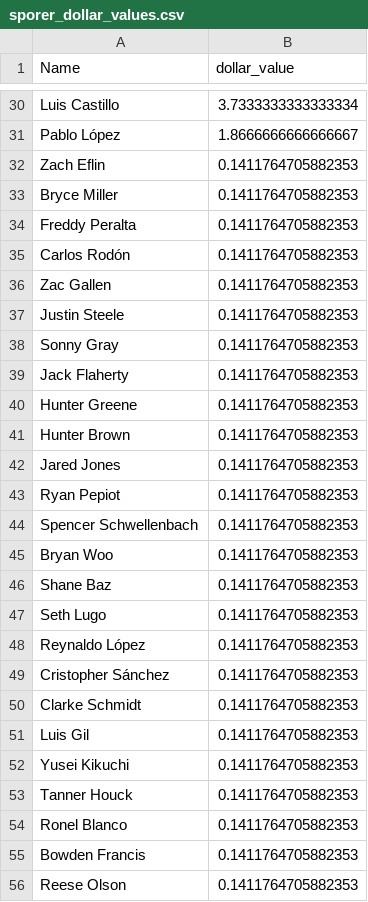
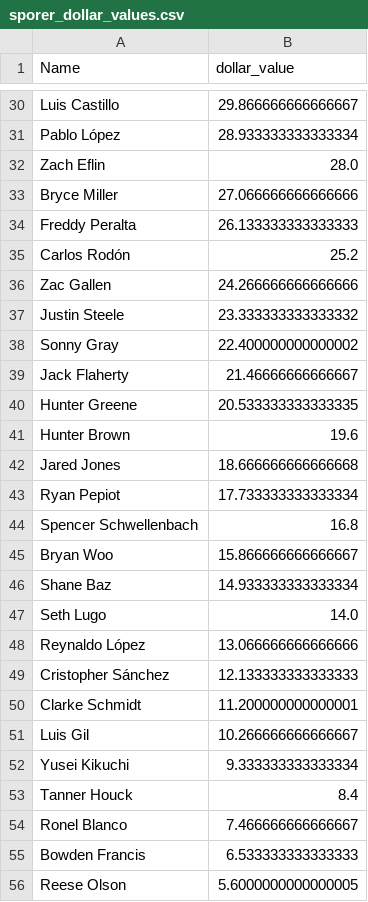
Before and after one commit to nickmiko/code-snippets, a CSV file: baseball_auction_values/projections/sporer_dollar_values.csv, drawn as a sheet; only a part is shown, gaps mark what is left out; the diff covers the shown part only; the diff names each change by its address in the sheet, - before the commit and + after, or states it on an @@ line.

```diff
--- a/baseball_auction_values/projections/sporer_dollar_values.csv
+++ b/baseball_auction_values/projections/sporer_dollar_values.csv
-B30 (dollar_value): 3.7333333333333334
+B30 (dollar_value): 29.866666666666667
-B31 (dollar_value): 1.8666666666666667
+B31 (dollar_value): 28.933333333333334
-B32 (dollar_value): 0.1411764705882353
+B32 (dollar_value): 28.0
-B33 (dollar_value): 0.1411764705882353
+B33 (dollar_value): 27.066666666666666
-B34 (dollar_value): 0.1411764705882353
+B34 (dollar_value): 26.133333333333333
-B35 (dollar_value): 0.1411764705882353
+B35 (dollar_value): 25.2
-B36 (dollar_value): 0.1411764705882353
+B36 (dollar_value): 24.266666666666666
-B37 (dollar_value): 0.1411764705882353
+B37 (dollar_value): 23.333333333333332
-B38 (dollar_value): 0.1411764705882353
+B38 (dollar_value): 22.400000000000002
-B39 (dollar_value): 0.1411764705882353
+B39 (dollar_value): 21.46666666666667
-B40 (dollar_value): 0.1411764705882353
+B40 (dollar_value): 20.533333333333335
-B41 (dollar_value): 0.1411764705882353
+B41 (dollar_value): 19.6
-B42 (dollar_value): 0.1411764705882353
+B42 (dollar_value): 18.666666666666668
-B43 (dollar_value): 0.1411764705882353
+B43 (dollar_value): 17.733333333333334
-B44 (dollar_value): 0.1411764705882353
+B44 (dollar_value): 16.8
-B45 (dollar_value): 0.1411764705882353
+B45 (dollar_value): 15.866666666666667
-B46 (dollar_value): 0.1411764705882353
+B46 (dollar_value): 14.933333333333334
-B47 (dollar_value): 0.1411764705882353
+B47 (dollar_value): 14.0
-B48 (dollar_value): 0.1411764705882353
+B48 (dollar_value): 13.066666666666666
-B49 (dollar_value): 0.1411764705882353
+B49 (dollar_value): 12.133333333333333
-B50 (dollar_value): 0.1411764705882353
+B50 (dollar_value): 11.200000000000001
-B51 (dollar_value): 0.1411764705882353
+B51 (dollar_value): 10.266666666666667
-B52 (dollar_value): 0.1411764705882353
+B52 (dollar_value): 9.333333333333334
-B53 (dollar_value): 0.1411764705882353
+B53 (dollar_value): 8.4
-B54 (dollar_value): 0.1411764705882353
+B54 (dollar_value): 7.466666666666667
-B55 (dollar_value): 0.1411764705882353
+B55 (dollar_value): 6.533333333333333
-B56 (dollar_value): 0.1411764705882353
+B56 (dollar_value): 5.6000000000000005
```
Also changed, not shown: 172 edited cells elsewhere in this file, baseball_auction_values/projections/pitcherlist_dollar_values.csv, 35 other files.
